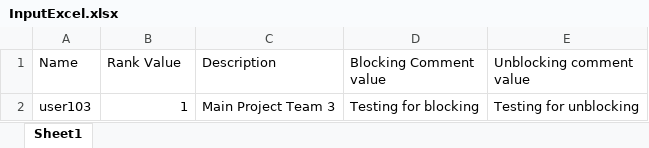
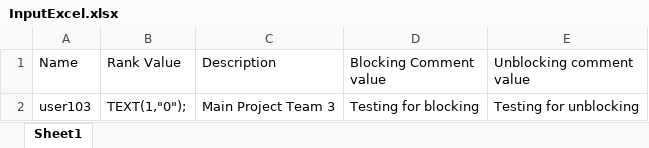
Before and after one commit to ShravikaIngole/MainProjectTeam3, an Excel workbook: ExcelInput/InputExcel.xlsx, sheet Sheet1, drawn as a sheet; values as stored, in another font and other column widths than the file's, no borders; the diff names each change by its address in the sheet, - before the commit and + after, or states it on an @@ line.

```diff
--- a/ExcelInput/InputExcel.xlsx (sheet Sheet1)
+++ b/ExcelInput/InputExcel.xlsx (sheet Sheet1)
-B2 (Rank Value): 1
+B2 (Rank Value): TEXT(1,"0");
```
Also changed, not shown: 26 other files.
